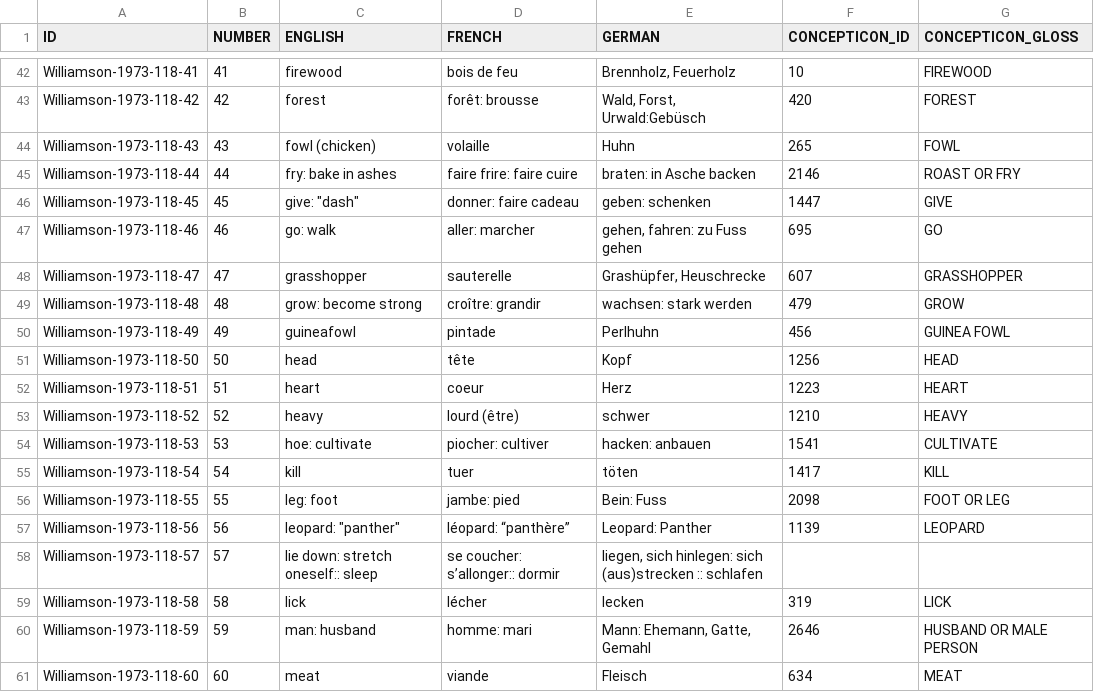
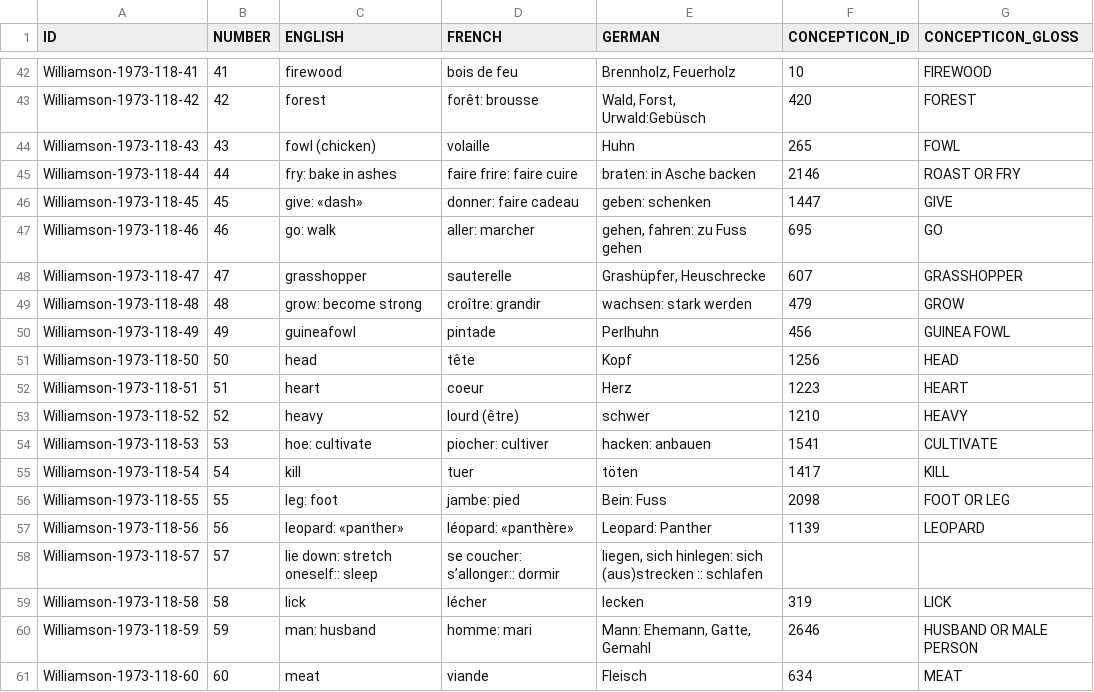
Before and after one commit to concepticon/concepticon-data, a TSV file: concepticondata/conceptlists/Williamson-1973-118.tsv, drawn as a sheet; only a part is shown, gaps mark what is left out.

Commit message:
Remove illegal quoting

```diff
--- a/concepticondata/conceptlists/Williamson-1973-118.tsv
+++ b/concepticondata/conceptlists/Williamson-1973-118.tsv
@@ -45,3 +45,3 @@ Williamson-1973-118-43	43	fowl (chicken)	volaille	Huhn	265	FOWL
 Williamson-1973-118-44	44	fry: bake in ashes	faire frire: faire cuire	braten: in Asche backen	2146	ROAST OR FRY
-Williamson-1973-118-45	45	give: "dash"	donner: faire cadeau	geben: schenken	1447	GIVE
+Williamson-1973-118-45	45	give: «dash»	donner: faire cadeau	geben: schenken	1447	GIVE
 Williamson-1973-118-46	46	go: walk	aller: marcher	gehen, fahren: zu Fuss gehen	695	GO
@@ -56,3 +56,3 @@ Williamson-1973-118-54	54	kill	tuer	töten	1417	KILL
 Williamson-1973-118-55	55	leg: foot	jambe: pied	Bein: Fuss	2098	FOOT OR LEG
-Williamson-1973-118-56	56	leopard: "panther"	léopard: “panthère”	Leopard: Panther	1139	LEOPARD
+Williamson-1973-118-56	56	leopard: «panther»	léopard: «panthère»	Leopard: Panther	1139	LEOPARD
 Williamson-1973-118-57	57	lie down: stretch oneself:: sleep	se coucher: s’allonger:: dormir	liegen, sich hinlegen: sich (aus)strecken :: schlafen		
```
